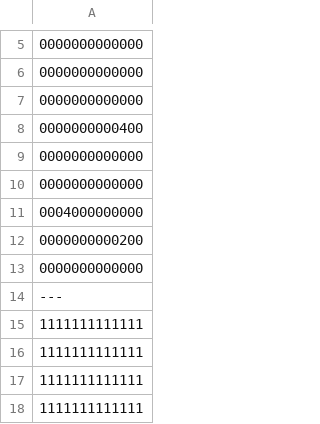
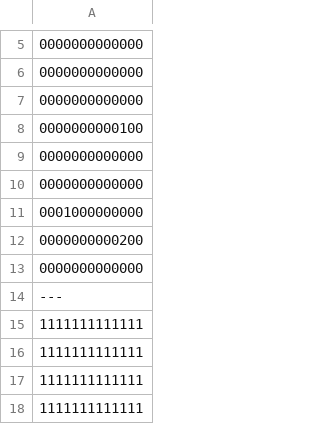
Before and after one commit to Hibiki-0131/Mr.Repair, a CSV file: Mr.Repair/Assets/Data/Room_Data/CSV/1-2/1-2.csv, drawn as a sheet; only a part is shown, gaps mark what is left out.

```diff
--- a/Mr.Repair/Assets/Data/Room_Data/CSV/1-2/1-2.csv
+++ b/Mr.Repair/Assets/Data/Room_Data/CSV/1-2/1-2.csv
@@ -7,6 +7,6 @@
 0000000000000
-0000000000400
+0000000000100
 0000000000000
 0000000000000
-0004000000000
+0001000000000
 0000000000200
```
Also changed, not shown: 5 other files.
